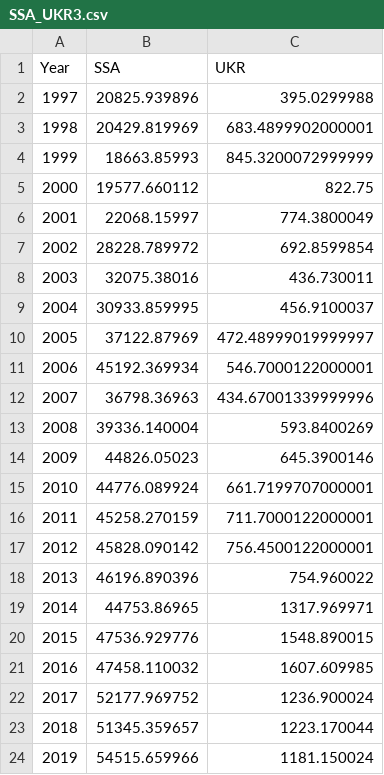
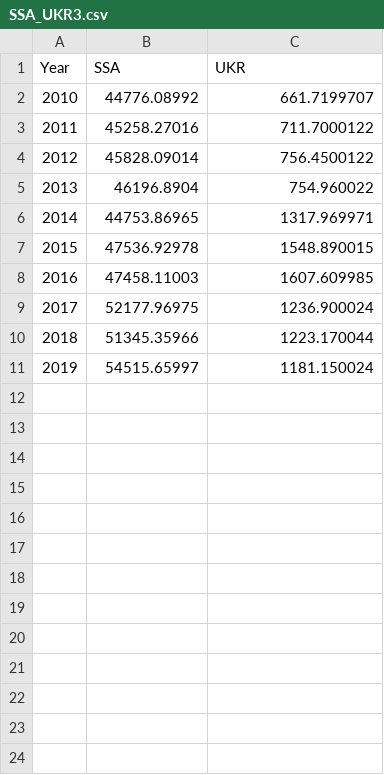
Before and after one commit to PremWoods/PremWoods.github.io, a CSV file: SSA_UKR3.csv, drawn as a sheet.

Commit message:
Add files via upload

```diff
--- a/SSA_UKR3.csv
+++ b/SSA_UKR3.csv
@@ -1,24 +1,11 @@
 Year,SSA,UKR
-1997,20825.939896,395.0299988
-1998,20429.819969,683.4899902000001
-1999,18663.85993,845.3200072999999
-2000,19577.660112,822.75
-2001,22068.15997,774.3800049
-2002,28228.789972,692.8599854
-2003,32075.38016,436.730011
-2004,30933.859995,456.9100037
-2005,37122.87969,472.48999019999997
-2006,45192.369934,546.7000122000001
-2007,36798.36963,434.67001339999996
-2008,39336.140004,593.8400269
-2009,44826.05023,645.3900146
-2010,44776.089924,661.7199707000001
-2011,45258.270159,711.7000122000001
-2012,45828.090142,756.4500122000001
-2013,46196.890396,754.960022
+2010,44776.08992,661.7199707
+2011,45258.27016,711.7000122
+2012,45828.09014,756.4500122
+2013,46196.8904,754.960022
 2014,44753.86965,1317.969971
-2015,47536.929776,1548.890015
-2016,47458.110032,1607.609985
-2017,52177.969752,1236.900024
-2018,51345.359657,1223.170044
-2019,54515.659966,1181.150024
+2015,47536.92978,1548.890015
+2016,47458.11003,1607.609985
+2017,52177.96975,1236.900024
+2018,51345.35966,1223.170044
+2019,54515.65997,1181.150024
```
